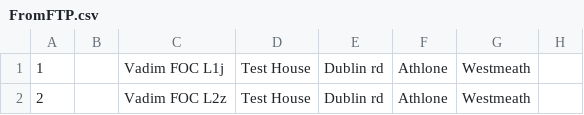
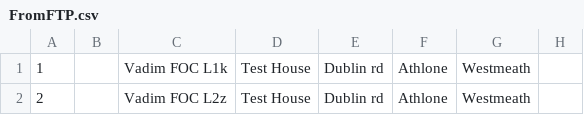
Before and after one commit to VadimZonder/showoff, a CSV file: FromFTP.csv, drawn as a sheet; only a part is shown; the diff names each change by its address in the sheet, - before the commit and + after, or states it on an @@ line.

```diff
--- a/FromFTP.csv
+++ b/FromFTP.csv
-C1: Vadim FOC L1j
+C1: Vadim FOC L1k
```
Also changed, not shown: 2 other files.
